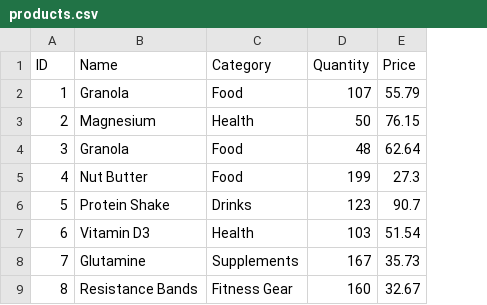
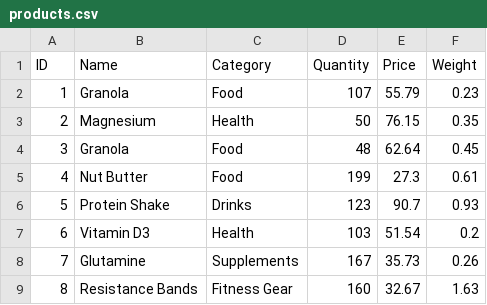
Before and after one commit to AsseB2519/ASMa, a CSV file: products.csv, drawn as a sheet; only a part is shown; the diff names each change by its address in the sheet, - before the commit and + after, or states it on an @@ line.

```diff
--- a/products.csv
+++ b/products.csv
+column F (Weight), rows 2-9: 0.23 | 0.35 | 0.45 | 0.61 | 0.93 | 0.2 | 0.26 | 1.63
```
Also changed, not shown: 10 other files.
